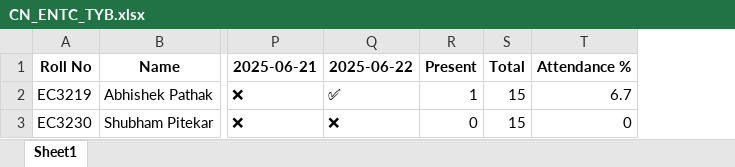
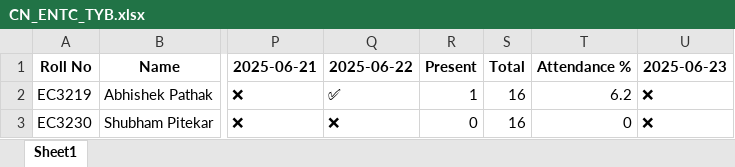
Before and after one commit to shuence/automated-attendance-system, an Excel workbook: excel_exports/CN_ENTC_TYB.xlsx, sheet Sheet1, drawn as a sheet; only a part is shown, gaps mark what is left out; values as stored, in another font and other column widths than the file's, no borders; the diff names each change by its address in the sheet, - before the commit and + after, or states it on an @@ line.

```diff
--- a/excel_exports/CN_ENTC_TYB.xlsx (sheet Sheet1)
+++ b/excel_exports/CN_ENTC_TYB.xlsx (sheet Sheet1)
+column U (2025-06-23), rows 2-3: ❌ | ❌
-S2:S3 (Total): 15
+S2:S3 (Total): 16
-T2 (Attendance %): 6.7
+T2 (Attendance %): 6.2
```
Also changed, not shown: excel_exports/AWP_ENTC_TYB.xlsx, excel_exports/DCL_ENTC_TYB.xlsx, 13 other files.
